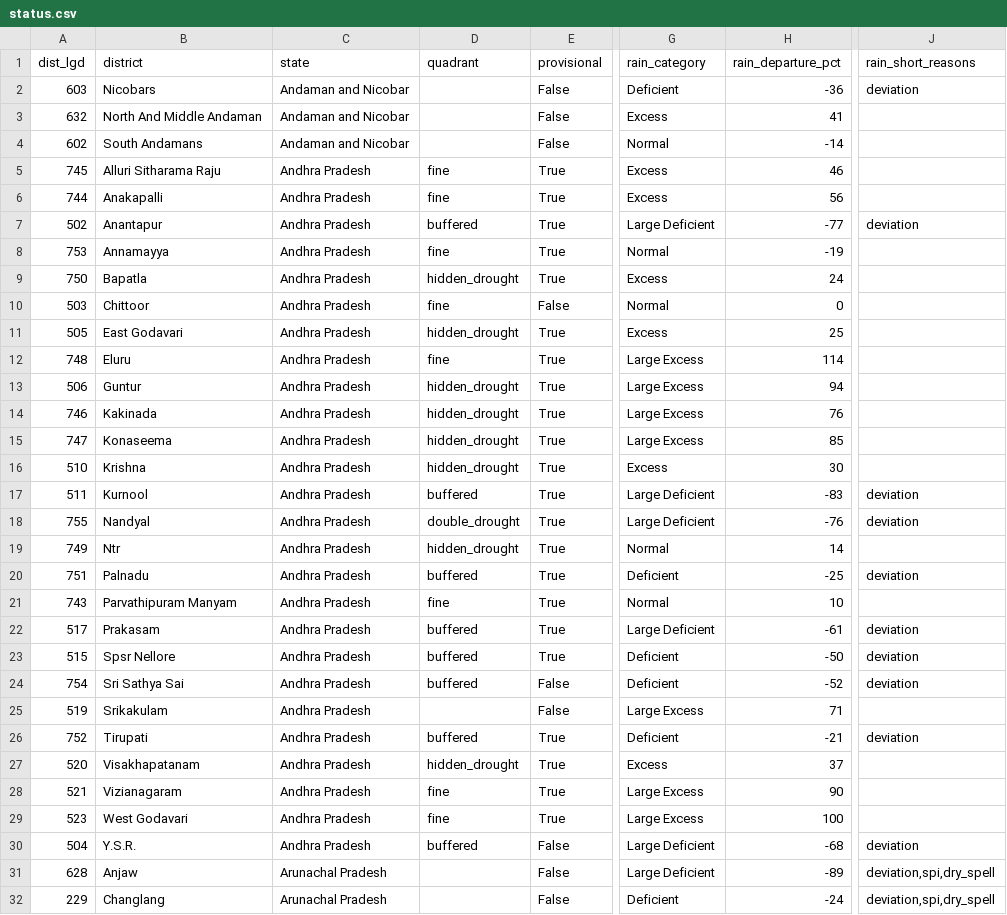
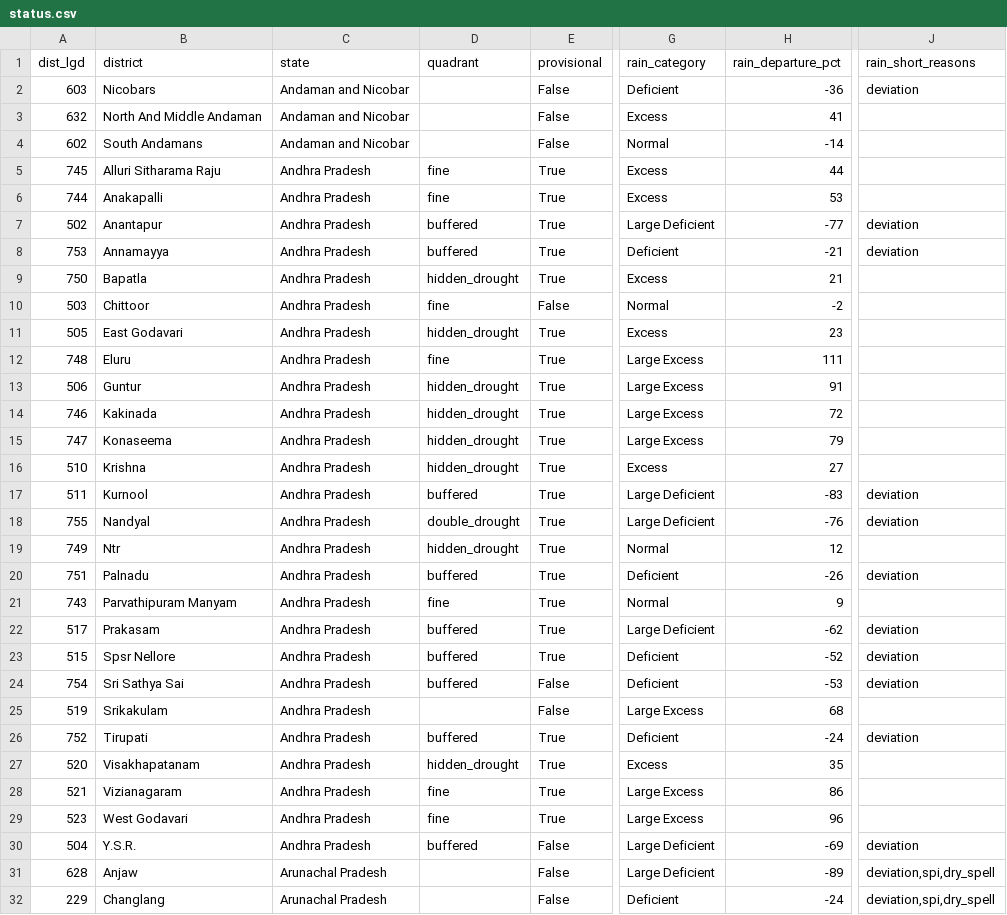
Before and after one commit to Rushikeshay/India_Drought_Tracker, a CSV file: web/data/status.csv, drawn as a sheet; only a part is shown, gaps mark what is left out; the diff covers the shown part only; the diff names each change by its address in the sheet, - before the commit and + after, or states it on an @@ line.

```diff
--- a/web/data/status.csv
+++ b/web/data/status.csv
-H5 (rain_departure_pct): 46
+H5 (rain_departure_pct): 44
-H6 (rain_departure_pct): 56
+H6 (rain_departure_pct): 53
-D8 (quadrant): fine
+D8 (quadrant): buffered
-G8 (rain_category): Normal
+G8 (rain_category): Deficient
-H8 (rain_departure_pct): -19
+H8 (rain_departure_pct): -21
-J8 (rain_short_reasons): (empty)
+J8 (rain_short_reasons): deviation
-H9 (rain_departure_pct): 24
+H9 (rain_departure_pct): 21
-H10 (rain_departure_pct): 0
+H10 (rain_departure_pct): -2
-H11 (rain_departure_pct): 25
+H11 (rain_departure_pct): 23
-H12 (rain_departure_pct): 114
+H12 (rain_departure_pct): 111
-H13 (rain_departure_pct): 94
+H13 (rain_departure_pct): 91
-H14 (rain_departure_pct): 76
+H14 (rain_departure_pct): 72
-H15 (rain_departure_pct): 85
+H15 (rain_departure_pct): 79
-H16 (rain_departure_pct): 30
+H16 (rain_departure_pct): 27
-H19 (rain_departure_pct): 14
+H19 (rain_departure_pct): 12
-H20 (rain_departure_pct): -25
+H20 (rain_departure_pct): -26
-H21 (rain_departure_pct): 10
+H21 (rain_departure_pct): 9
-H22 (rain_departure_pct): -61
+H22 (rain_departure_pct): -62
-H23 (rain_departure_pct): -50
+H23 (rain_departure_pct): -52
-H24 (rain_departure_pct): -52
+H24 (rain_departure_pct): -53
-H25 (rain_departure_pct): 71
+H25 (rain_departure_pct): 68
-H26 (rain_departure_pct): -21
+H26 (rain_departure_pct): -24
-H27 (rain_departure_pct): 37
+H27 (rain_departure_pct): 35
-H28 (rain_departure_pct): 90
+H28 (rain_departure_pct): 86
-H29 (rain_departure_pct): 100
+H29 (rain_departure_pct): 96
-H30 (rain_departure_pct): -68
+H30 (rain_departure_pct): -69
```
Also changed, not shown: 61 edited cells elsewhere in this file, data/processed/imd_official/latest.csv, 5 other files.
